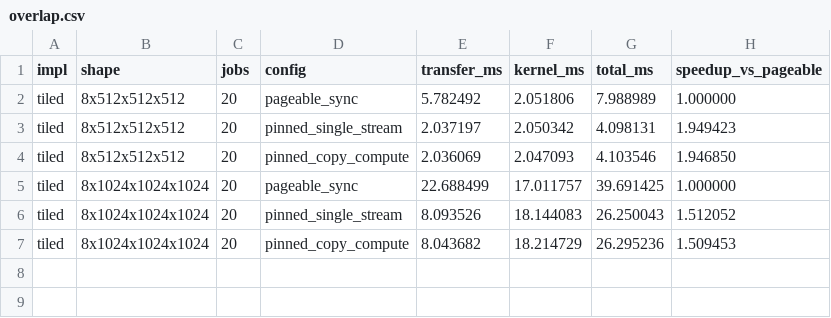
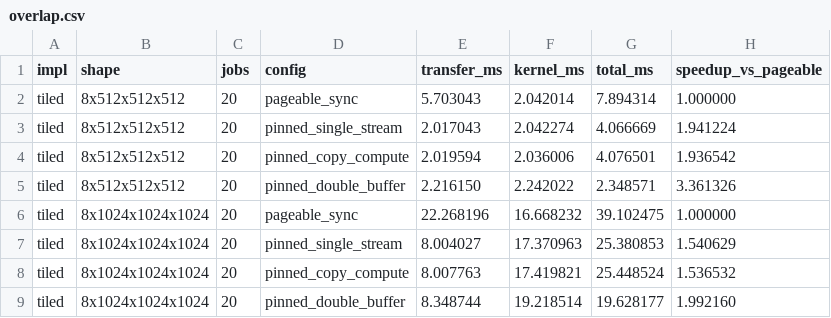
Before and after one commit to AbhiramCommits/GpuBatchInferenceScheduler, a CSV file: results/overlap.csv, drawn as a sheet.

Commit message:
Measure saturation ceiling and add double-buffered transfers
Add --saturation and scripts/saturation.sh to measure open-loop backlog throughput. On the T4, the ceiling is 45.35 jobs/s at 24% GPU utilization (100/s and 500/s confirm it), so host-side per-batch allocation, not the queue or GPU, is the limiter.

Replace the serialized copy stream in BatchScheduler with separate H2D, compute, and D2H streams plus pooled per-worker events. H2D_{i+1} now overlaps K_i instead of waiting behind D2H_i.

Add a pinned_double_buffer bench_overlap config and refresh the T4 results: 3.36x/1.99x vs pageable on 512/1024, up from 1.94x/1.54x for the old split-stream order. Update README, DESIGN, and PROFILING with the measured numbers and the corrected overlap claims.

```diff
--- a/results/overlap.csv
+++ b/results/overlap.csv
@@ -1,7 +1,9 @@
 impl,shape,jobs,config,transfer_ms,kernel_ms,total_ms,speedup_vs_pageable
-tiled,8x512x512x512,20,pageable_sync,5.782492,2.051806,7.988989,1.000000
-tiled,8x512x512x512,20,pinned_single_stream,2.037197,2.050342,4.098131,1.949423
-tiled,8x512x512x512,20,pinned_copy_compute,2.036069,2.047093,4.103546,1.946850
-tiled,8x1024x1024x1024,20,pageable_sync,22.688499,17.011757,39.691425,1.000000
-tiled,8x1024x1024x1024,20,pinned_single_stream,8.093526,18.144083,26.250043,1.512052
-tiled,8x1024x1024x1024,20,pinned_copy_compute,8.043682,18.214729,26.295236,1.509453
+tiled,8x512x512x512,20,pageable_sync,5.703043,2.042014,7.894314,1.000000
+tiled,8x512x512x512,20,pinned_single_stream,2.017043,2.042274,4.066669,1.941224
+tiled,8x512x512x512,20,pinned_copy_compute,2.019594,2.036006,4.076501,1.936542
+tiled,8x512x512x512,20,pinned_double_buffer,2.216150,2.242022,2.348571,3.361326
+tiled,8x1024x1024x1024,20,pageable_sync,22.268196,16.668232,39.102475,1.000000
+tiled,8x1024x1024x1024,20,pinned_single_stream,8.004027,17.370963,25.380853,1.540629
+tiled,8x1024x1024x1024,20,pinned_copy_compute,8.007763,17.419821,25.448524,1.536532
+tiled,8x1024x1024x1024,20,pinned_double_buffer,8.348744,19.218514,19.628177,1.992160
```
Also changed, not shown: results/scheduler_stress.csv, 13 other files.
